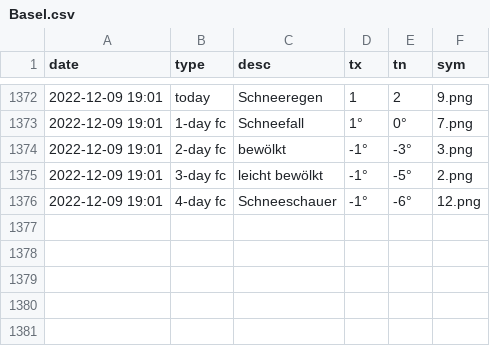
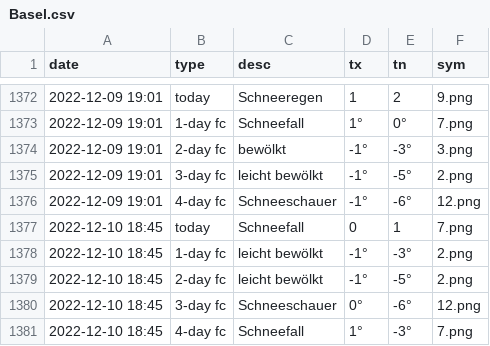
Before and after one commit to amannj/Scrapeo, a CSV file: data/Basel.csv, drawn as a sheet; only a part is shown, gaps mark what is left out; the diff names each change by its address in the sheet, - before the commit and + after, or states it on an @@ line.

```diff
--- a/data/Basel.csv
+++ b/data/Basel.csv
+row 1377: 2022-12-10 18:45 | today | Schneefall | 0 | 1 | 7.png
+row 1378: 2022-12-10 18:45 | 1-day fc | leicht bewölkt | -1° | -3° | 2.png
+row 1379: 2022-12-10 18:45 | 2-day fc | leicht bewölkt | -1° | -5° | 2.png
+row 1380: 2022-12-10 18:45 | 3-day fc | Schneeschauer | 0° | -6° | 12.png
+row 1381: 2022-12-10 18:45 | 4-day fc | Schneefall | 1° | -3° | 7.png
```
Also changed, not shown: data/Bern.csv, data/Chur.csv, 6 other files.
